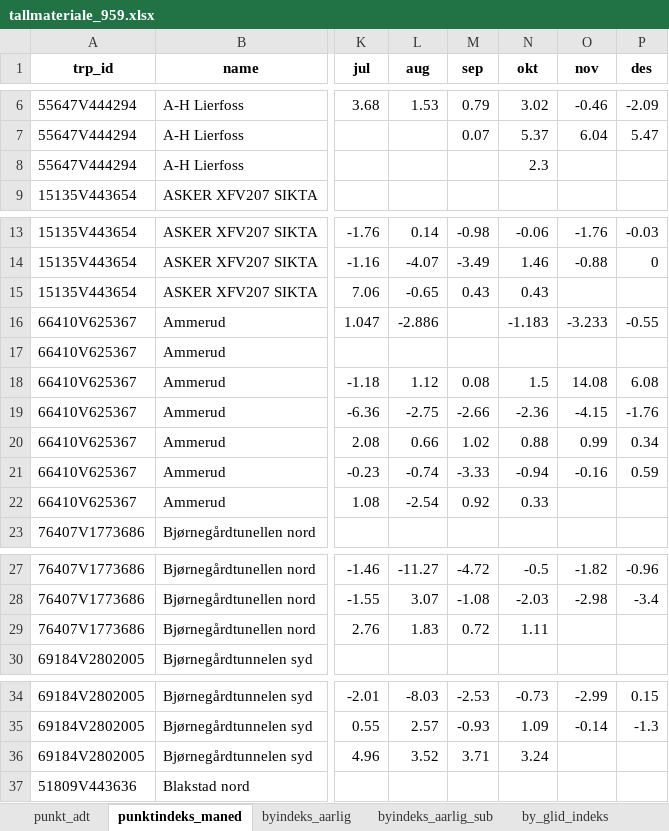
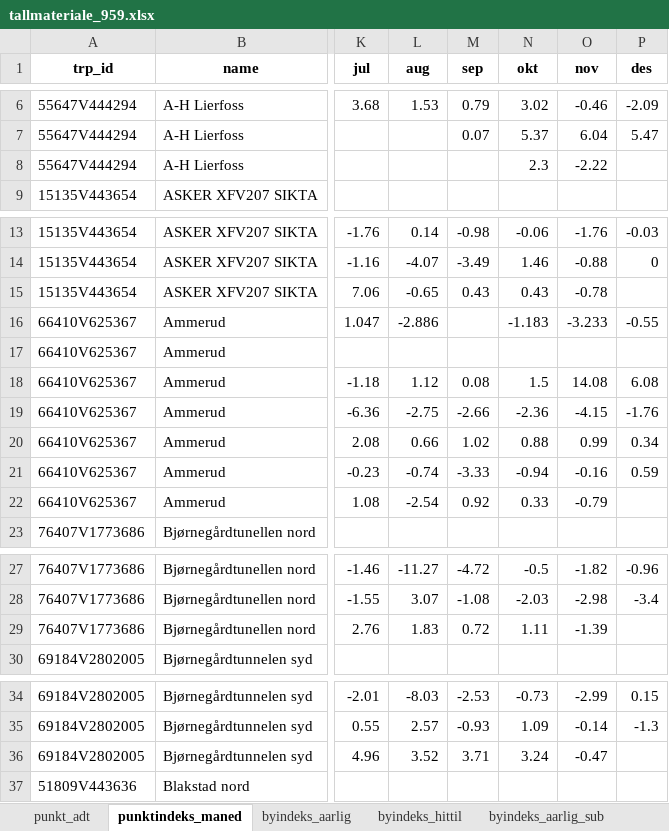
Before and after one commit to snohan/byindeks, an Excel workbook: data_indexpoints_tidy/tallmateriale_959.xlsx, sheet punktindeks_maned, drawn as a sheet; only a part is shown, gaps mark what is left out; values as stored, in another font and other column widths than the file's, no borders; the diff covers the shown part only; the diff names each change by its address in the sheet, - before the commit and + after, or states it on an @@ line.

```diff
--- a/data_indexpoints_tidy/tallmateriale_959.xlsx (sheet punktindeks_maned)
+++ b/data_indexpoints_tidy/tallmateriale_959.xlsx (sheet punktindeks_maned)
+sheet tab: byindeks_hittil
-O8 (nov): (empty)
+O8 (nov): -2.22
-O15 (nov): (empty)
+O15 (nov): -0.78
-O22 (nov): (empty)
+O22 (nov): -0.79
-O29 (nov): (empty)
+O29 (nov): -1.39
-O36 (nov): (empty)
+O36 (nov): -0.47
```
Also changed, not shown: 54 edited cells elsewhere in this sheet, sheet by_glid_indeks_sub, sheet by_glid_indeks, sheet byindeks_aarlig_sub, sheet byindeks_aarlig, other sheet tabs.
